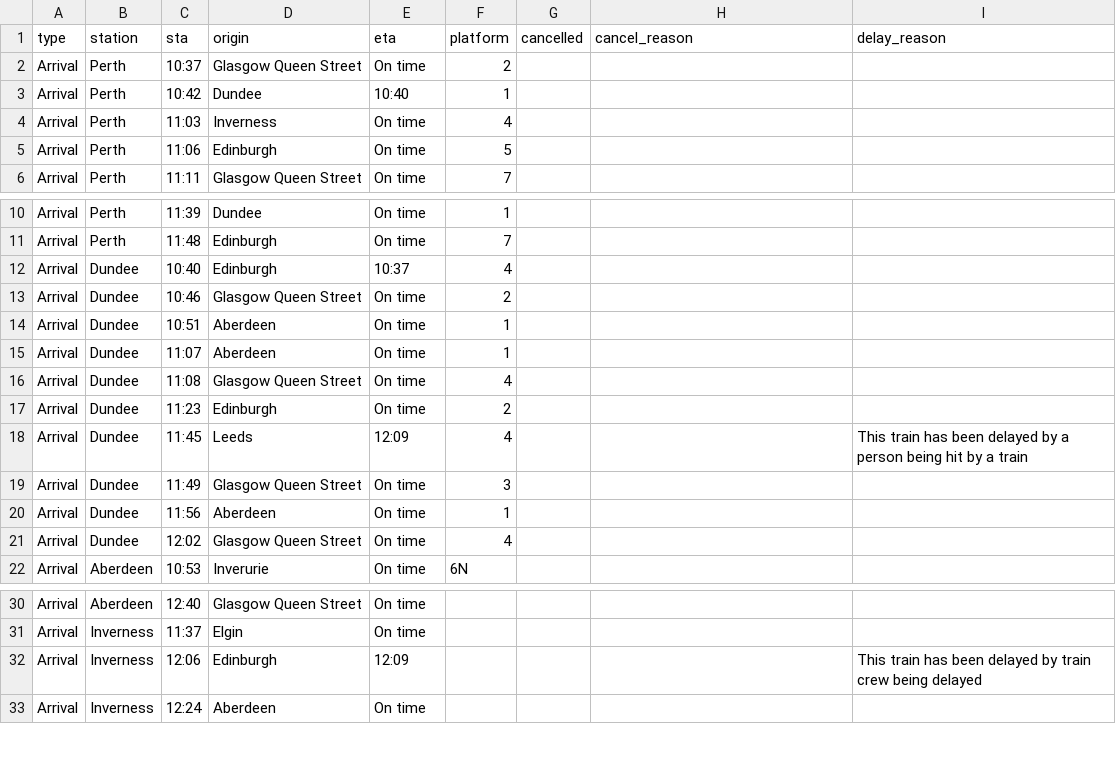
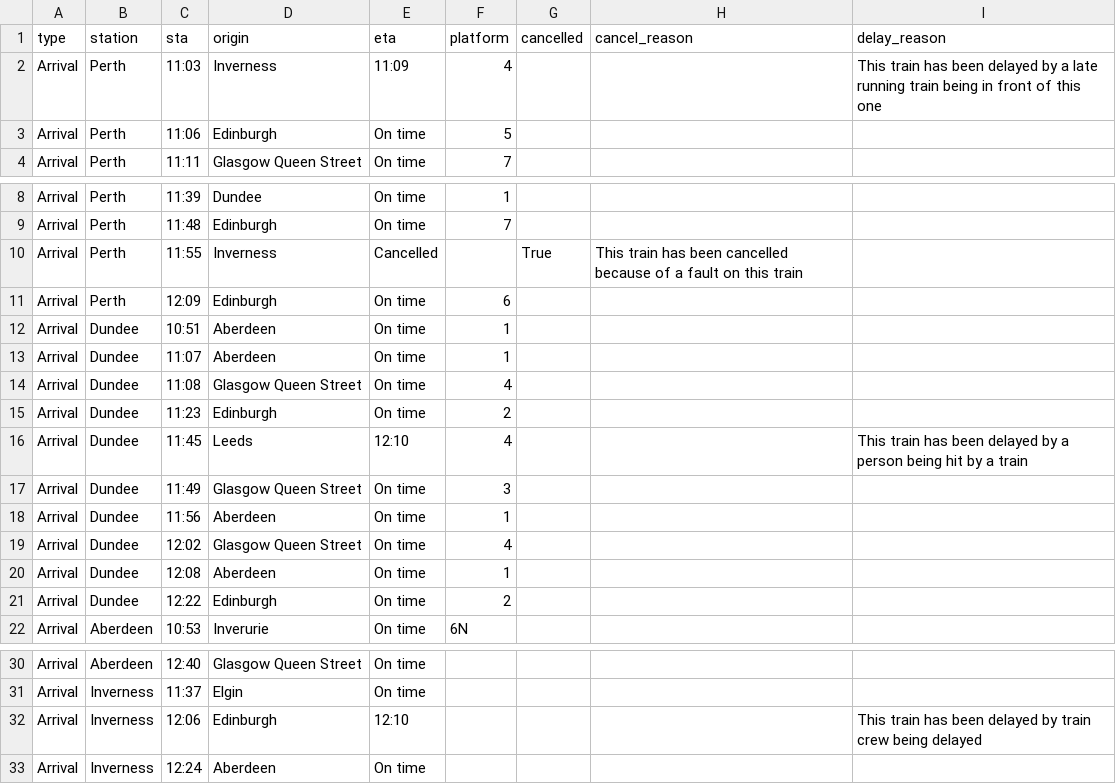
Before and after one commit to EmaSabl/trainTests, a CSV file: data/arrivals.csv, drawn as a sheet; only a part is shown, gaps mark what is left out.

```diff
--- a/data/arrivals.csv
+++ b/data/arrivals.csv
@@ -1,5 +1,3 @@
 type,station,sta,origin,eta,platform,cancelled,cancel_reason,delay_reason
-Arrival,Perth,10:37,Glasgow Queen Street,On time,2,,,
-Arrival,Perth,10:42,Dundee,10:40,1,,,
-Arrival,Perth,11:03,Inverness,On time,4,,,
+Arrival,Perth,11:03,Inverness,11:09,4,,,This train has been delayed by a late running train being in front of this one
 Arrival,Perth,11:06,Edinburgh,On time,5,,,
@@ -11,4 +9,4 @@ Arrival,Perth,11:39,Dundee,On time,1,,,
 Arrival,Perth,11:48,Edinburgh,On time,7,,,
-Arrival,Dundee,10:40,Edinburgh,10:37,4,,,
-Arrival,Dundee,10:46,Glasgow Queen Street,On time,2,,,
+Arrival,Perth,11:55,Inverness,Cancelled,,True,This train has been cancelled because of a fault on this train,
+Arrival,Perth,12:09,Edinburgh,On time,6,,,
 Arrival,Dundee,10:51,Aberdeen,On time,1,,,
@@ -17,3 +15,3 @@ Arrival,Dundee,11:08,Glasgow Queen Street,On time,4,,,
 Arrival,Dundee,11:23,Edinburgh,On time,2,,,
-Arrival,Dundee,11:45,Leeds,12:09,4,,,This train has been delayed by a person being hit by a train
+Arrival,Dundee,11:45,Leeds,12:10,4,,,This train has been delayed by a person being hit by a train
 Arrival,Dundee,11:49,Glasgow Queen Street,On time,3,,,
@@ -21,2 +19,4 @@ Arrival,Dundee,11:56,Aberdeen,On time,1,,,
 Arrival,Dundee,12:02,Glasgow Queen Street,On time,4,,,
+Arrival,Dundee,12:08,Aberdeen,On time,1,,,
+Arrival,Dundee,12:22,Edinburgh,On time,2,,,
 Arrival,Aberdeen,10:53,Inverurie,On time,6N,,,
@@ -31,3 +31,3 @@ Arrival,Aberdeen,12:40,Glasgow Queen Street,On time,,,,
 Arrival,Inverness,11:37,Elgin,On time,,,,
-Arrival,Inverness,12:06,Edinburgh,12:09,,,,This train has been delayed by train crew being delayed
+Arrival,Inverness,12:06,Edinburgh,12:10,,,,This train has been delayed by train crew being delayed
 Arrival,Inverness,12:24,Aberdeen,On time,,,,
```
Also changed, not shown: data/departures.csv.
